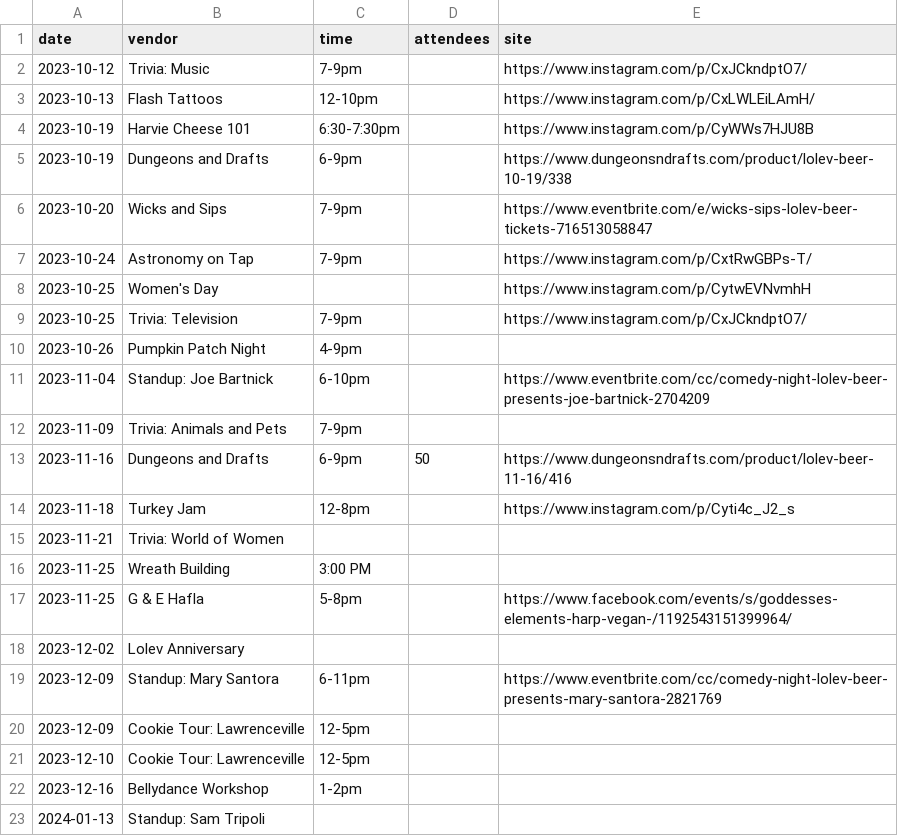
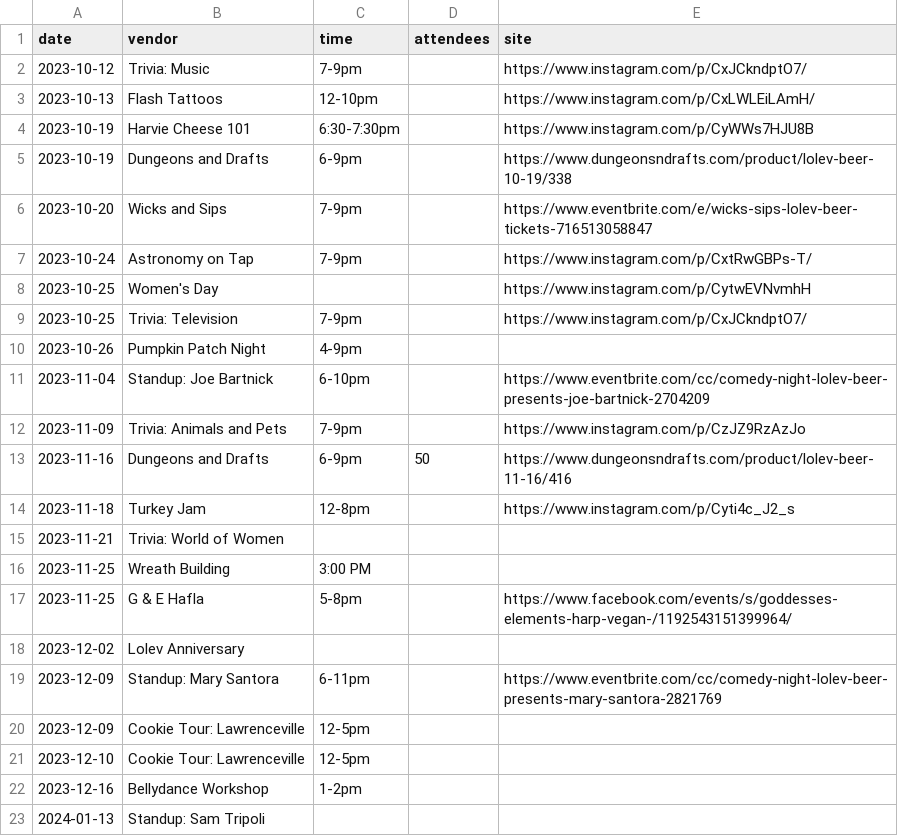
Before and after one commit to lolevbeer/site, a CSV file: _data/events.csv, drawn as a sheet.

Commit message:
Sync Data from google sheets

```diff
--- a/_data/events.csv
+++ b/_data/events.csv
@@ -11,3 +11,3 @@ date,vendor,time,attendees,site
 2023-11-04,Standup: Joe Bartnick,6-10pm,,https://www.eventbrite.com/cc/comedy-night-lolev-beer-presents-joe-bartnick-2704209
-2023-11-09,Trivia: Animals and Pets,7-9pm,,
+2023-11-09,Trivia: Animals and Pets,7-9pm,,https://www.instagram.com/p/CzJZ9RzAzJo
 2023-11-16,Dungeons and Drafts,6-9pm,50,https://www.dungeonsndrafts.com/product/lolev-beer-11-16/416
```
